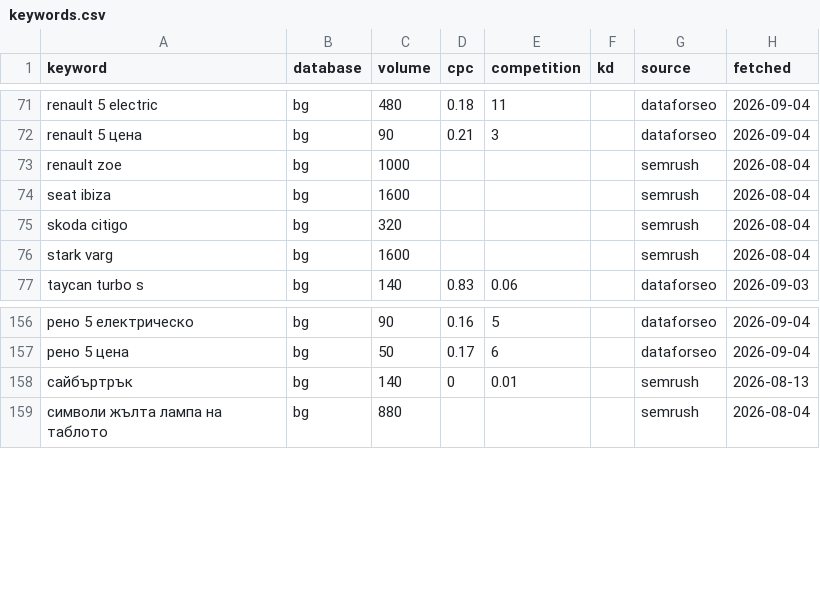
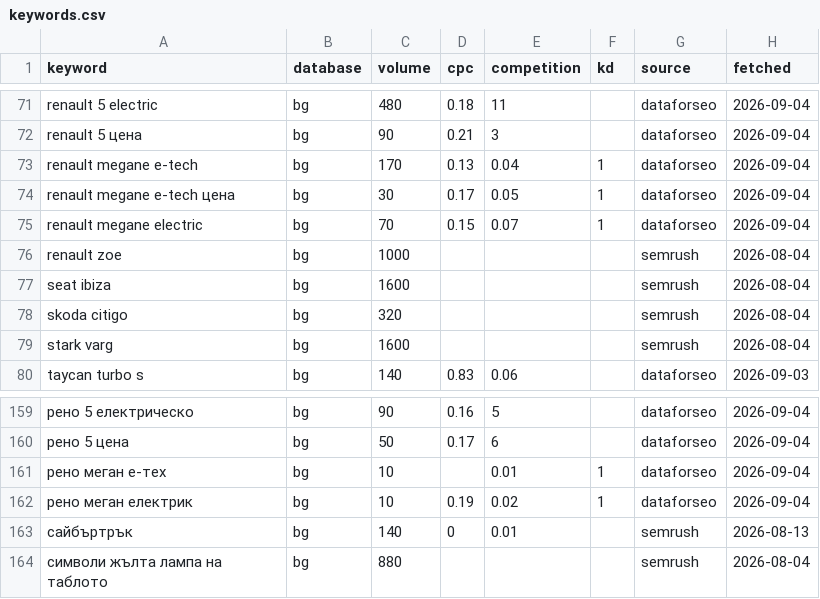
Before and after one commit to trepechov/carlifebydani, a CSV file: data/seo-cache/keywords.csv, drawn as a sheet; only a part is shown, gaps mark what is left out; the diff names each change by its address in the sheet, - before the commit and + after, or states it on an @@ line.

```diff
--- a/data/seo-cache/keywords.csv
+++ b/data/seo-cache/keywords.csv
+row 73: renault megane e-tech | bg | 170 | 0.13 | 0.04 | 1 | dataforseo | 2026-09-04
+row 74: renault megane e-tech цена | bg | 30 | 0.17 | 0.05 | 1 | dataforseo | 2026-09-04
+row 75: renault megane electric | bg | 70 | 0.15 | 0.07 | 1 | dataforseo | 2026-09-04
+row 161: рено меган е-тех | bg | 10 |  | 0.01 | 1 | dataforseo | 2026-09-04
+row 162: рено меган електрик | bg | 10 | 0.19 | 0.02 | 1 | dataforseo | 2026-09-04
```
Also changed, not shown: reports/seo-optimizations/ledger.csv, 3 other files.
